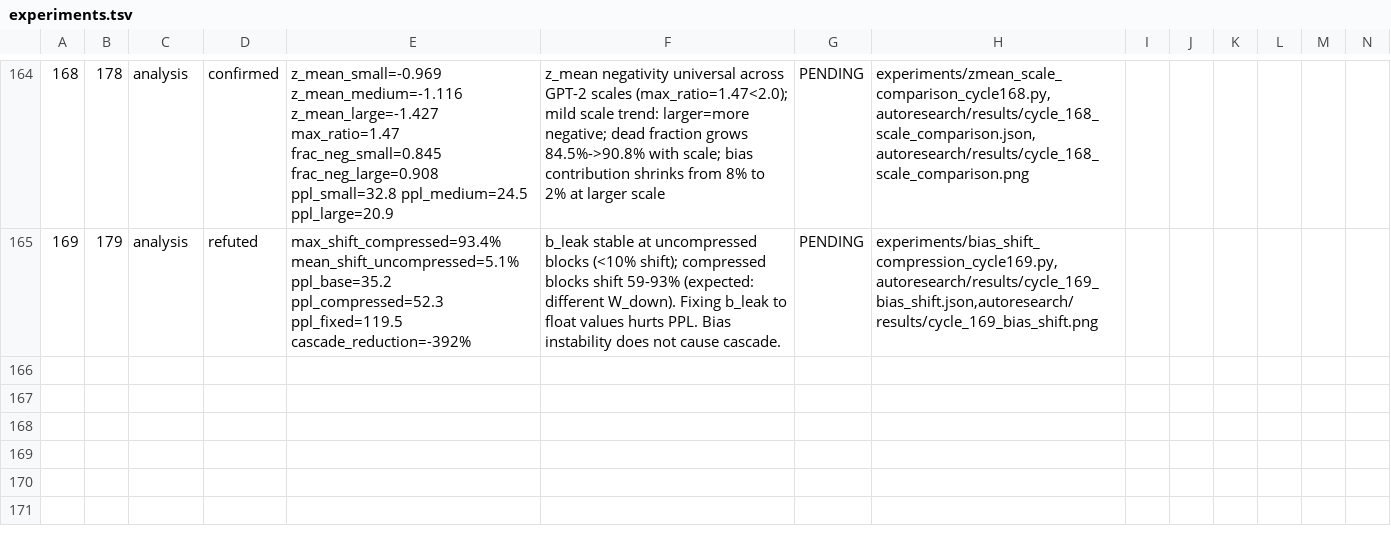
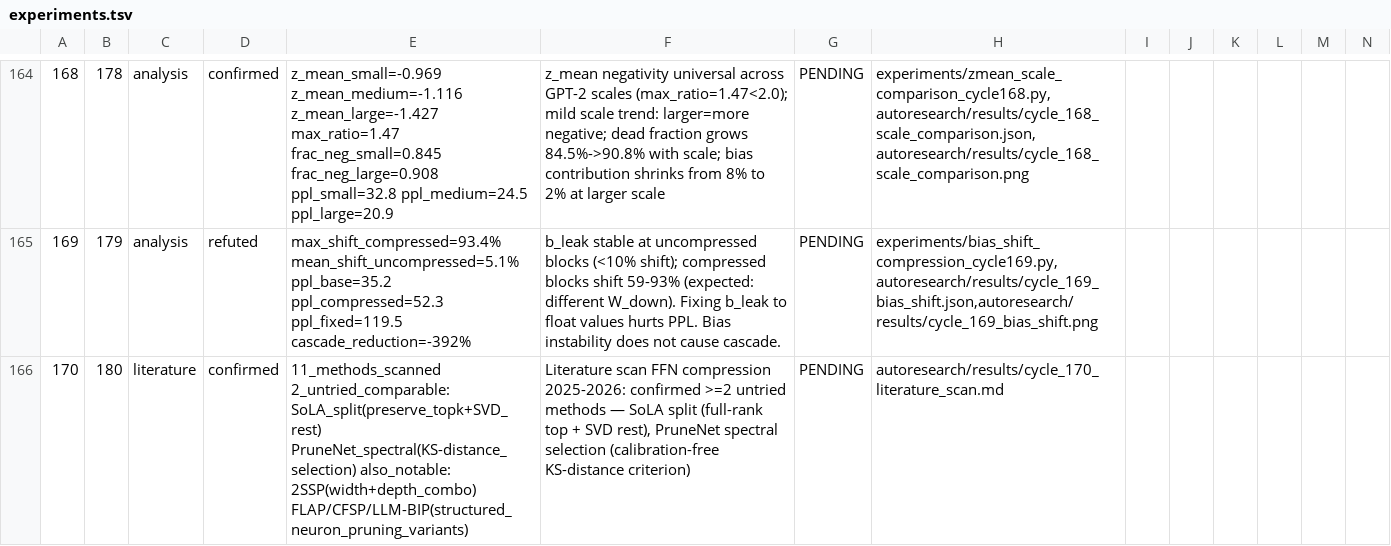
Before and after one commit to mihaibujanca/quant_aware_training, a TSV file: autoresearch/logs/experiments.tsv, drawn as a sheet; only a part is shown, gaps mark what is left out; rows hold the shown columns only; the diff names each change by its address in the sheet, - before the commit and + after, or states it on an @@ line.

```diff
--- a/autoresearch/logs/experiments.tsv
+++ b/autoresearch/logs/experiments.tsv
+row 166: 170 | 180 | literature | confirmed | 11_methods_scanned 2_untried_comparable: SoLA_split(preserve_topk+SVD_rest) PruneNet_spectral(KS-distance_selection) also_notable: 2SSP(width+depth_combo) FLAP/CFSP/LLM-BIP(structured_neuron_pruning_variants) | Literature scan FFN compression 2025-2026: confirmed >=2 untried methods — SoLA split (full-rank top + SVD rest), PruneNet spectral selection (calibration-free KS-distance criterion) | PENDING | autoresearch/results/cycle_170_literature_scan.md
```
Also changed, not shown: 8 other files.
